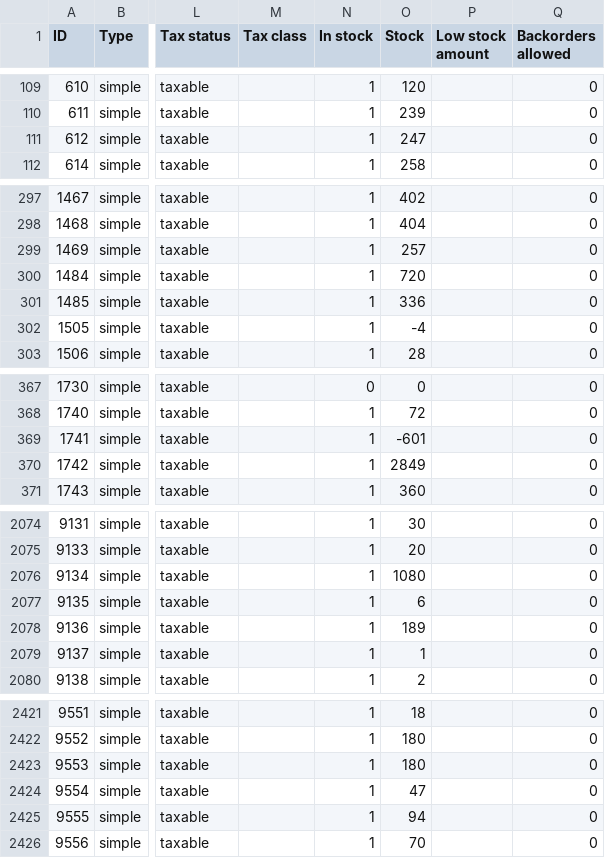
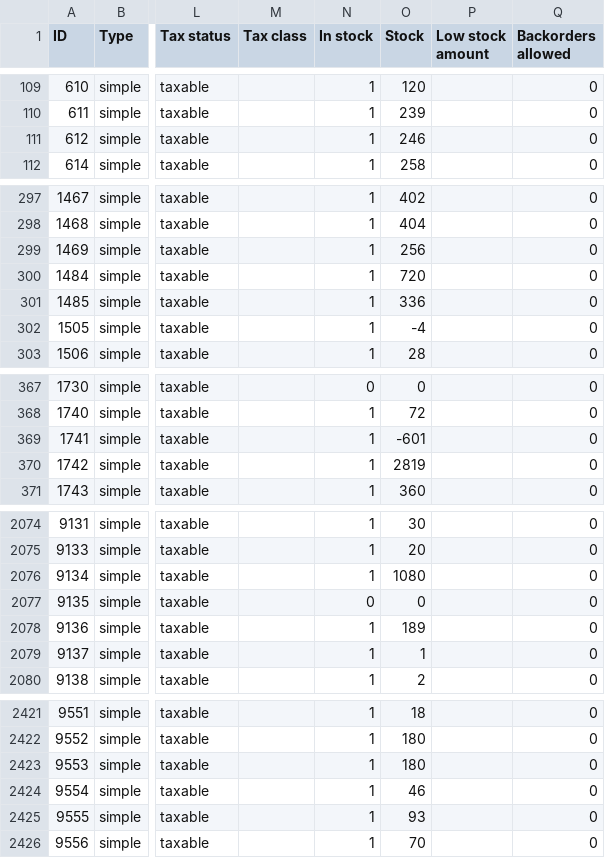
Before and after one commit to radoamws/occitanieboissons, a CSV file: catalogue/transfert/produits/PRODUCT.CSV, drawn as a sheet; only a part is shown, gaps mark what is left out; the diff covers the shown part only; the diff names each change by its address in the sheet, - before the commit and + after, or states it on an @@ line.

```diff
--- a/catalogue/transfert/produits/PRODUCT.CSV
+++ b/catalogue/transfert/produits/PRODUCT.CSV
-O111 (Stock): 247
+O111 (Stock): 246
-O299 (Stock): 257
+O299 (Stock): 256
-O370 (Stock): 2849
+O370 (Stock): 2819
-N2077 (In stock): 1
+N2077 (In stock): 0
-O2077 (Stock): 6
+O2077 (Stock): 0
-O2424 (Stock): 47
+O2424 (Stock): 46
-O2425 (Stock): 94
+O2425 (Stock): 93
```
Also changed, not shown: 22 edited cells elsewhere in this file, catalogue/transfert/commande/COMMANDES.CSV, catalogue/transfert/produits/ART_PRIX_STO.CSV, 6 other files.
